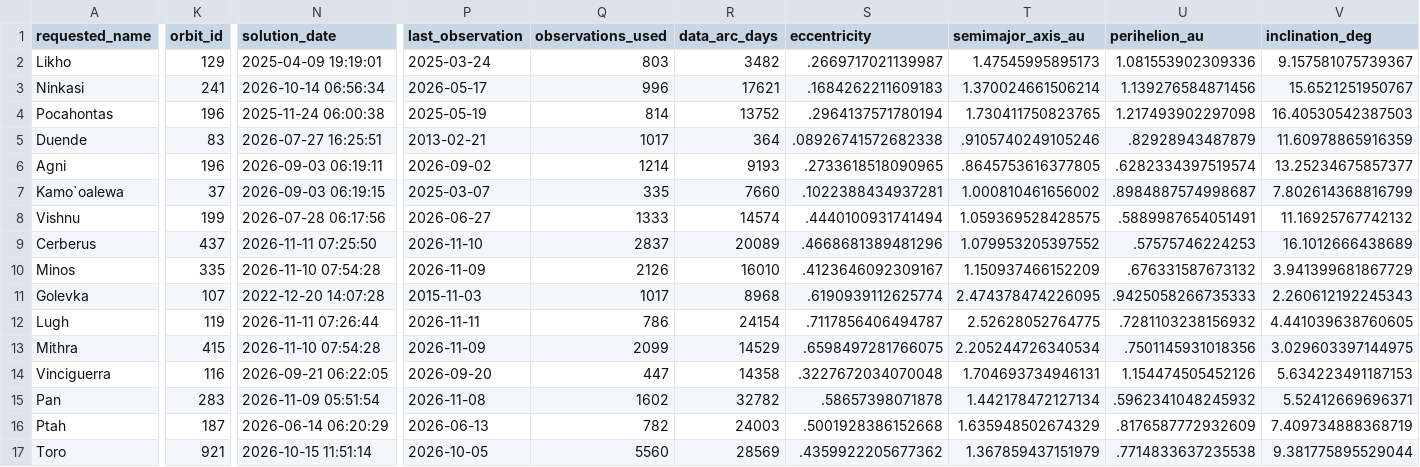
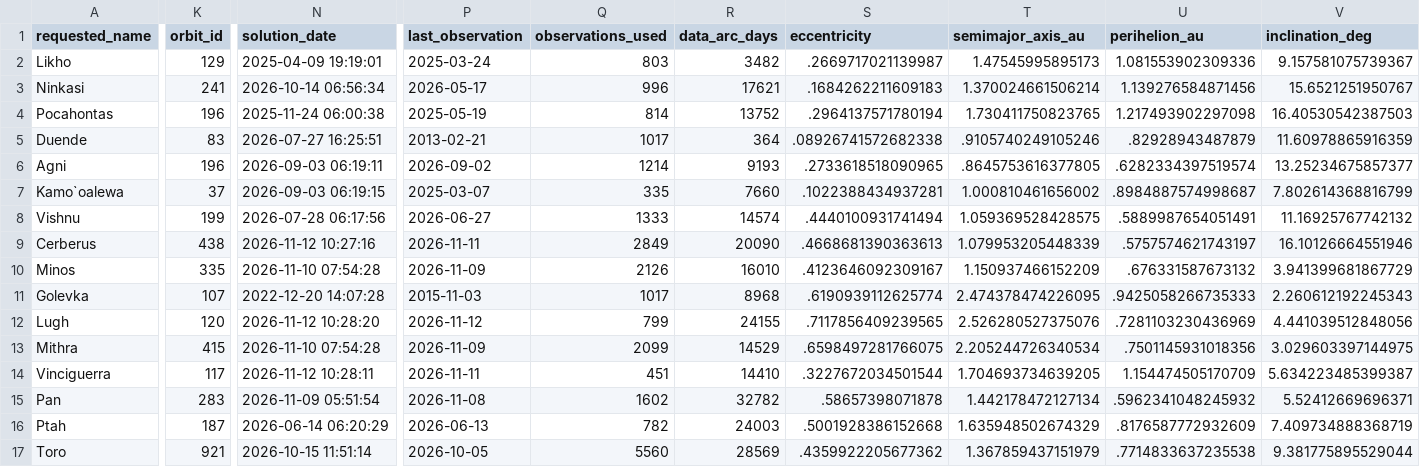
Before and after one commit to achillesromer-coder/Data, a CSV file: data/jpl/neighbours/sbdb/latest/summary.csv, drawn as a sheet; only a part is shown, gaps mark what is left out; the diff covers the shown part only; the diff names each change by its address in the sheet, - before the commit and + after, or states it on an @@ line.

```diff
--- a/data/jpl/neighbours/sbdb/latest/summary.csv
+++ b/data/jpl/neighbours/sbdb/latest/summary.csv
-K9 (orbit_id): 437
+K9 (orbit_id): 438
-N9 (solution_date): 2026-11-11 07:25:50
+N9 (solution_date): 2026-11-12 10:27:16
-P9 (last_observation): 2026-11-10
+P9 (last_observation): 2026-11-11
-Q9 (observations_used): 2837
+Q9 (observations_used): 2849
-R9 (data_arc_days): 20089
+R9 (data_arc_days): 20090
-S9 (eccentricity): .4668681389481296
+S9 (eccentricity): .4668681390363613
-T9 (semimajor_axis_au): 1.079953205397552
+T9 (semimajor_axis_au): 1.079953205448339
-U9 (perihelion_au): .57575746224253
+U9 (perihelion_au): .5757574621743197
-V9 (inclination_deg): 16.1012666438689
+V9 (inclination_deg): 16.10126664551946
-K12 (orbit_id): 119
+K12 (orbit_id): 120
-N12 (solution_date): 2026-11-11 07:26:44
+N12 (solution_date): 2026-11-12 10:28:20
-P12 (last_observation): 2026-11-11
+P12 (last_observation): 2026-11-12
-Q12 (observations_used): 786
+Q12 (observations_used): 799
-R12 (data_arc_days): 24154
+R12 (data_arc_days): 24155
-S12 (eccentricity): .7117856406494787
+S12 (eccentricity): .7117856409239565
-T12 (semimajor_axis_au): 2.52628052764775
+T12 (semimajor_axis_au): 2.526280527375076
-U12 (perihelion_au): .7281103238156932
+U12 (perihelion_au): .7281103230436969
-V12 (inclination_deg): 4.441039638760605
+V12 (inclination_deg): 4.441039512848056
-K14 (orbit_id): 116
+K14 (orbit_id): 117
-N14 (solution_date): 2026-09-21 06:22:05
+N14 (solution_date): 2026-11-12 10:28:11
-P14 (last_observation): 2026-09-20
+P14 (last_observation): 2026-11-11
-Q14 (observations_used): 447
+Q14 (observations_used): 451
-R14 (data_arc_days): 14358
+R14 (data_arc_days): 14410
-S14 (eccentricity): .3227672034070048
+S14 (eccentricity): .3227672034501544
-T14 (semimajor_axis_au): 1.704693734946131
+T14 (semimajor_axis_au): 1.704693734639205
-U14 (perihelion_au): 1.154474505452126
+U14 (perihelion_au): 1.154474505170709
-V14 (inclination_deg): 5.634223491187153
+V14 (inclination_deg): 5.634223485399387
```
Also changed, not shown: 12 edited cells elsewhere in this file, data/jpl/horizons/latest/summary.csv, data/jpl/horizons/uncertainty/latest/summary.csv, 53 other files.
